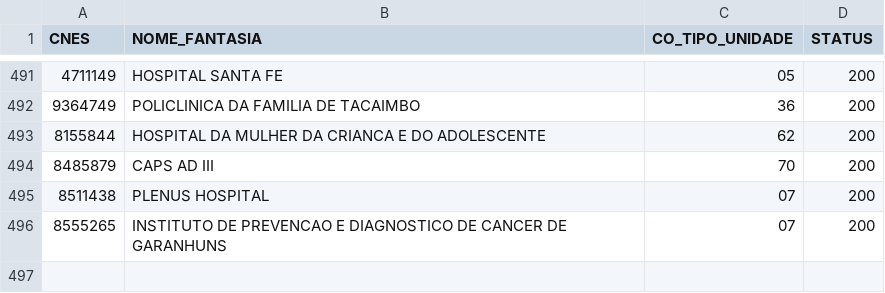
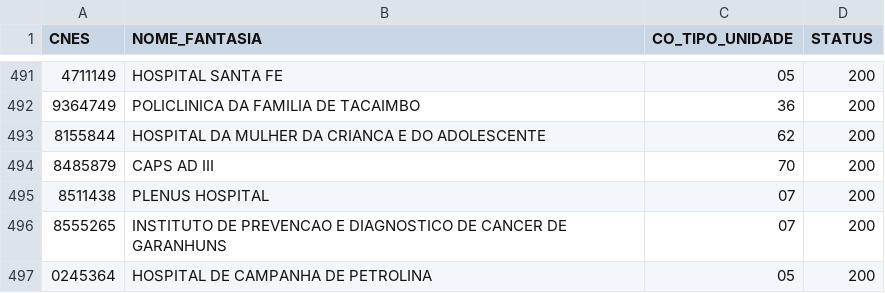
Before and after one commit to DGMOG-SES/informacoes-estrategicas-geres, a CSV file: dados/referencias/cnes_nomes_pe.csv, drawn as a sheet; only a part is shown, gaps mark what is left out.

```diff
--- a/dados/referencias/cnes_nomes_pe.csv
+++ b/dados/referencias/cnes_nomes_pe.csv
@@ -496 +496,2 @@
 8555265;INSTITUTO DE PREVENCAO E DIAGNOSTICO DE CANCER DE GARANHUNS;07;200
+0245364;HOSPITAL DE CAMPANHA DE PETROLINA;05;200
```
Also changed, not shown: dados/saida/dim_estabelecimento.csv.
